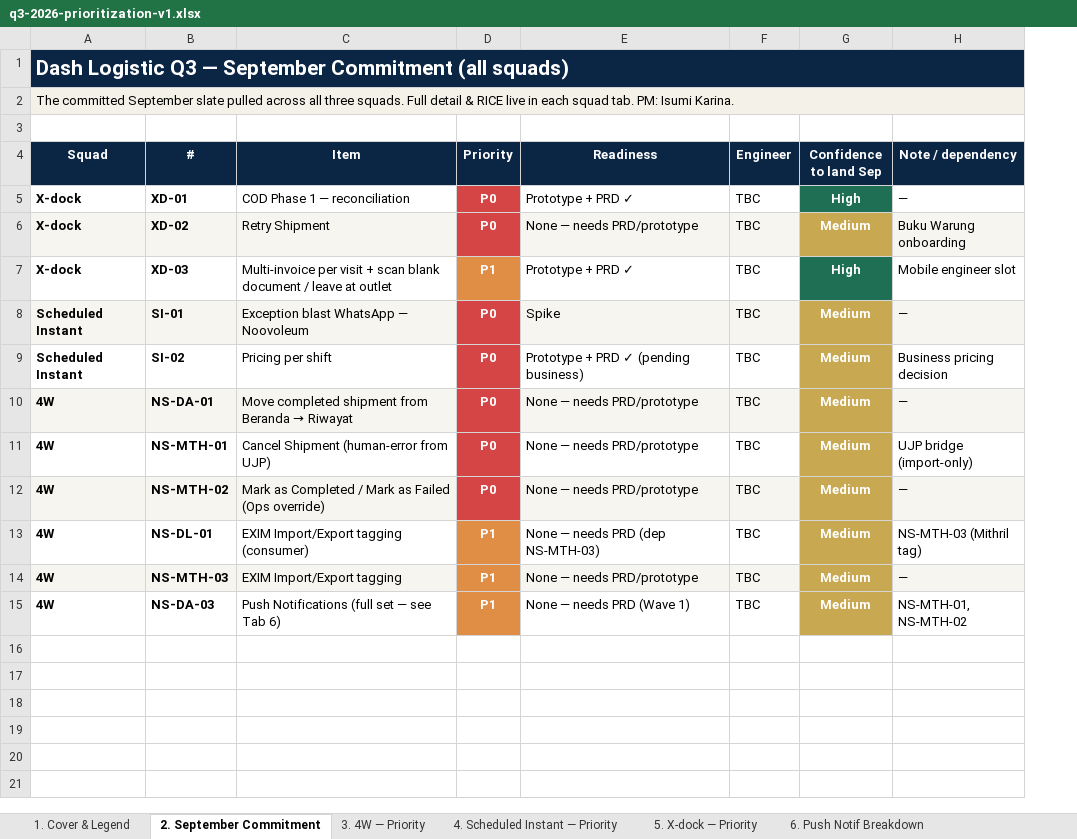
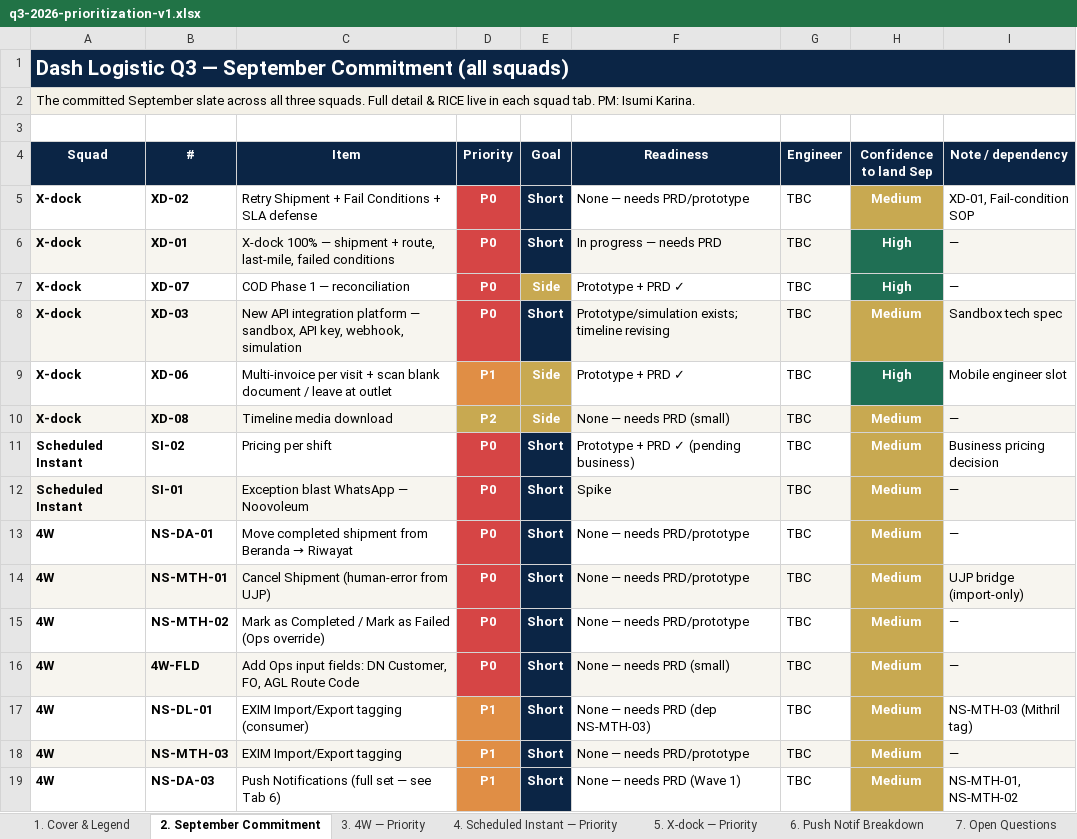
Before and after one commit to dash-electric/logistic-knowledge-vault, an Excel workbook: docs/prioritization/q3-2026-prioritization-v1.xlsx, sheet 2. September Commitment, drawn as a sheet; values as stored, in another font and other column widths than the file's, no borders; addresses are those after the commit; the diff names each change by its address in the sheet, - before the commit and + after, or states it on an @@ line.

```diff
--- a/docs/prioritization/q3-2026-prioritization-v1.xlsx (sheet 2. September Commitment)
+++ b/docs/prioritization/q3-2026-prioritization-v1.xlsx (sheet 2. September Commitment)
+sheet tab: 7. Open Questions
+column E (Goal), row 6: Short; rows 8-9: Short | Side; rows 12-15: all Short; rows 17-19: all Short
-A2 (Squad): …September slate pulled across all…
+A2 (Squad): …September slate across all…
+row 5: X-dock | XD-02 | Retry Shipment + Fail Conditions + SLA defense | P0 | Short | None — needs PRD/prototype | TBC | Medium | XD-01, Fail-condition SOP
-A6:C6 fill: none
+A6:C6 fill: #F7F5EF
-C6 (Item): COD Phase 1 — reconciliation
+C6 (Item): X-dock 100% — shipment + route, last-mile, failed conditions
-F6 (Readiness): Prototype + PRD ✓
+F6 (Readiness): In progress — needs PRD
-F6:G6 fill: none
+F6:G6 fill: #F7F5EF
-I6 fill: none
+I6 fill: #F7F5EF
+row 7: X-dock | XD-07 | COD Phase 1 — reconciliation | P0 | Side | Prototype + PRD ✓ | TBC | High | —
-B8 (#): XD-02
+B8 (#): XD-03
-C8 (Item): Retry Shipment
+C8 (Item): New API integration platform — sandbox, API key, webhook, simulation
-F8 (Readiness): None — needs PRD/prototype
+F8 (Readiness): Prototype/simulation exists; timeline revising
-I8 (Note / dependency): Buku Warung onboarding
+I8 (Note / dependency): Sandbox tech spec
-B9 (#): XD-03
+B9 (#): XD-06
+row 10: X-dock | XD-08 | Timeline media download | P2 | Side | None — needs PRD (small) | TBC | Medium | —
@@ row 9 moved to row 11: Scheduled Instant @@
-A13:C13 fill: #F7F5EF
+A13:C13 fill: none
-F13:G13 fill: #F7F5EF
+F13:G13 fill: none
-I13 fill: #F7F5EF
+I13 fill: none
-A14:C14 fill: none
+A14:C14 fill: #F7F5EF
-F14:G14 fill: none
+F14:G14 fill: #F7F5EF
-I14 fill: none
+I14 fill: #F7F5EF
-A15:C15 fill: #F7F5EF
+A15:C15 fill: none
-F15:G15 fill: #F7F5EF
+F15:G15 fill: none
-I15 fill: #F7F5EF
+I15 fill: none
+row 16: 4W | 4W-FLD | Add Ops input fields: DN Customer, FO, AGL Route Code | P0 | Short | None — needs PRD (small) | TBC | Medium | —
```
Also changed, not shown: sheet 5. X-dock — Priority, sheet 3. 4W — Priority, sheet 1. Cover & Legend, sheet 4. Scheduled Instant — Priority, sheet 6. Push Notif Breakdown.
